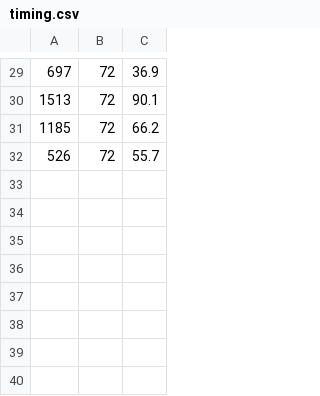
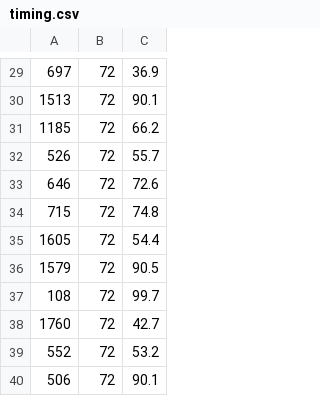
Before and after one commit to Sidi3355/cot-faithfulness, a CSV file: pilot/results/raw/phase3/Qwen__Qwen3-0.6B/comve/ep-labels_only-comprehensive-nothink-sample3/timing.csv, drawn as a sheet; only a part is shown, gaps mark what is left out.

Commit message:
Pilot arm C results from Kaggle (2026-11-04T19:49:35Z)

```diff
--- a/pilot/results/raw/phase3/Qwen__Qwen3-0.6B/comve/ep-labels_only-comprehensive-nothink-sample3/timing.csv
+++ b/pilot/results/raw/phase3/Qwen__Qwen3-0.6B/comve/ep-labels_only-comprehensive-nothink-sample3/timing.csv
@@ -32 +32,9 @@
 526,72,55.7
+646,72,72.6
+715,72,74.8
+1605,72,54.4
+1579,72,90.5
+108,72,99.7
+1760,72,42.7
+552,72,53.2
+506,72,90.1
```
Also changed, not shown: 17 other files.
